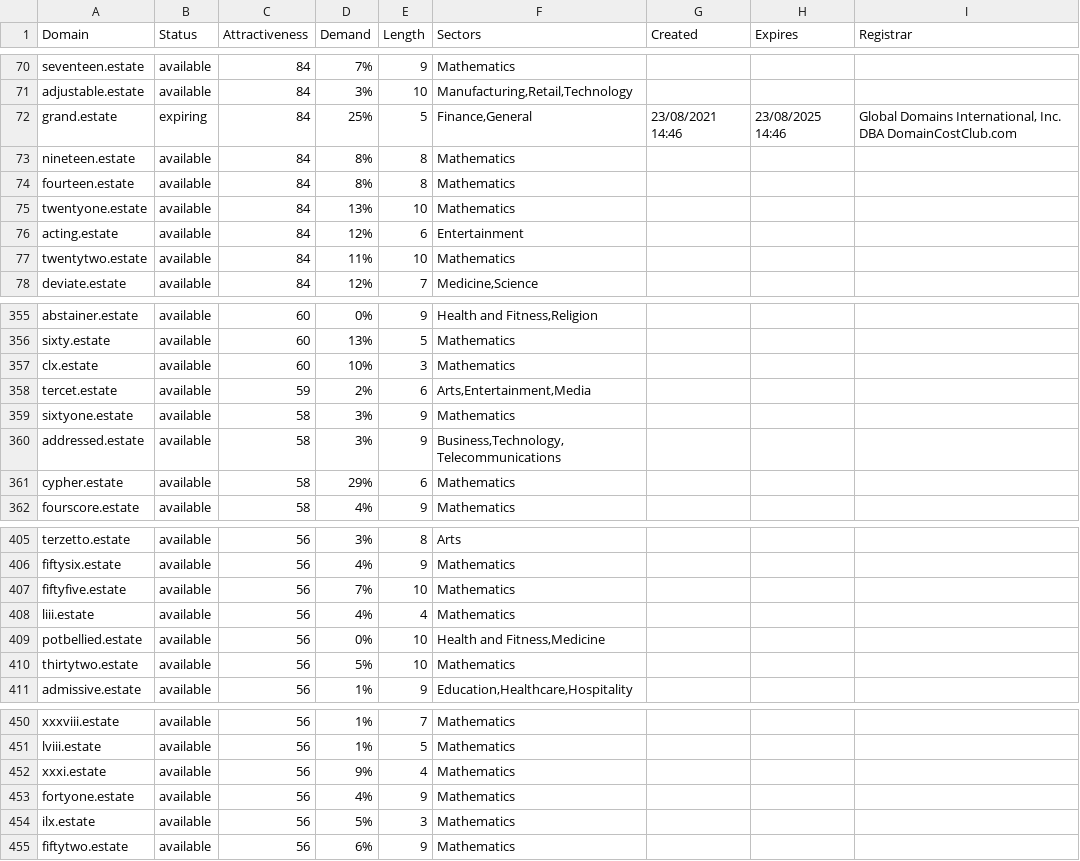
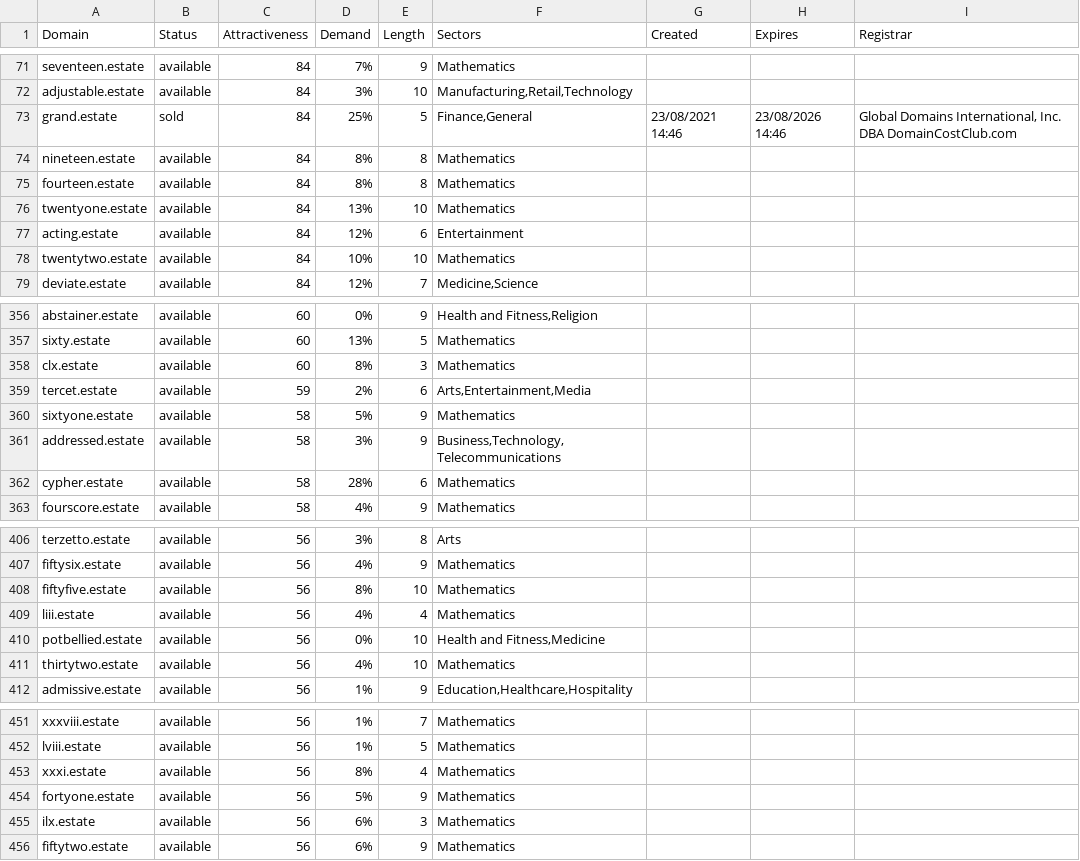
Before and after one commit to UniqueDomains/estate-oneword-domains, a CSV file: estate.csv, drawn as a sheet; only a part is shown, gaps mark what is left out; the diff covers the shown part only.

```diff
--- a/estate.csv
+++ b/estate.csv
@@ -71,3 +72,3 @@ seventeen.estate,available,84,7%,9,Mathematics,,,
 adjustable.estate,available,84,3%,10,"Manufacturing,Retail,Technology",,,
-grand.estate,expiring,84,25%,5,"Finance,General",23/08/2021 14:46,23/08/2025 14:46,"Global Domains International, Inc. DBA DomainCostClub.com"
+grand.estate,sold,84,25%,5,"Finance,General",23/08/2021 14:46,23/08/2026 14:46,"Global Domains International, Inc. DBA DomainCostClub.com"
 nineteen.estate,available,84,8%,8,Mathematics,,,
@@ -76,3 +77,3 @@ twentyone.estate,available,84,13%,10,Mathematics,,,
 acting.estate,available,84,12%,6,Entertainment,,,
-twentytwo.estate,available,84,11%,10,Mathematics,,,
+twentytwo.estate,available,84,10%,10,Mathematics,,,
 deviate.estate,available,84,12%,7,"Medicine,Science",,,
@@ -356,7 +357,7 @@ abstainer.estate,available,60,0%,9,"Health and Fitness,Religion",,,
 sixty.estate,available,60,13%,5,Mathematics,,,
-clx.estate,available,60,10%,3,Mathematics,,,
+clx.estate,available,60,8%,3,Mathematics,,,
 tercet.estate,available,59,2%,6,"Arts,Entertainment,Media",,,
-sixtyone.estate,available,58,3%,9,Mathematics,,,
+sixtyone.estate,available,58,5%,9,Mathematics,,,
 addressed.estate,available,58,3%,9,"Business,Technology,Telecommunications",,,
-cypher.estate,available,58,29%,6,Mathematics,,,
+cypher.estate,available,58,28%,6,Mathematics,,,
 fourscore.estate,available,58,4%,9,Mathematics,,,
@@ -406,6 +407,6 @@ terzetto.estate,available,56,3%,8,Arts,,,
 fiftysix.estate,available,56,4%,9,Mathematics,,,
-fiftyfive.estate,available,56,7%,10,Mathematics,,,
+fiftyfive.estate,available,56,8%,10,Mathematics,,,
 liii.estate,available,56,4%,4,Mathematics,,,
 potbellied.estate,available,56,0%,10,"Health and Fitness,Medicine",,,
-thirtytwo.estate,available,56,5%,10,Mathematics,,,
+thirtytwo.estate,available,56,4%,10,Mathematics,,,
 admissive.estate,available,56,1%,9,"Education,Healthcare,Hospitality",,,
@@ -451,5 +452,5 @@ xxxviii.estate,available,56,1%,7,Mathematics,,,
 lviii.estate,available,56,1%,5,Mathematics,,,
-xxxi.estate,available,56,9%,4,Mathematics,,,
-fortyone.estate,available,56,4%,9,Mathematics,,,
-ilx.estate,available,56,5%,3,Mathematics,,,
+xxxi.estate,available,56,8%,4,Mathematics,,,
+fortyone.estate,available,56,5%,9,Mathematics,,,
+ilx.estate,available,56,6%,3,Mathematics,,,
 fiftytwo.estate,available,56,6%,9,Mathematics,,,
```
Also changed, not shown: 1 added row and 50 edited cells elsewhere in this file, 2 other files.
